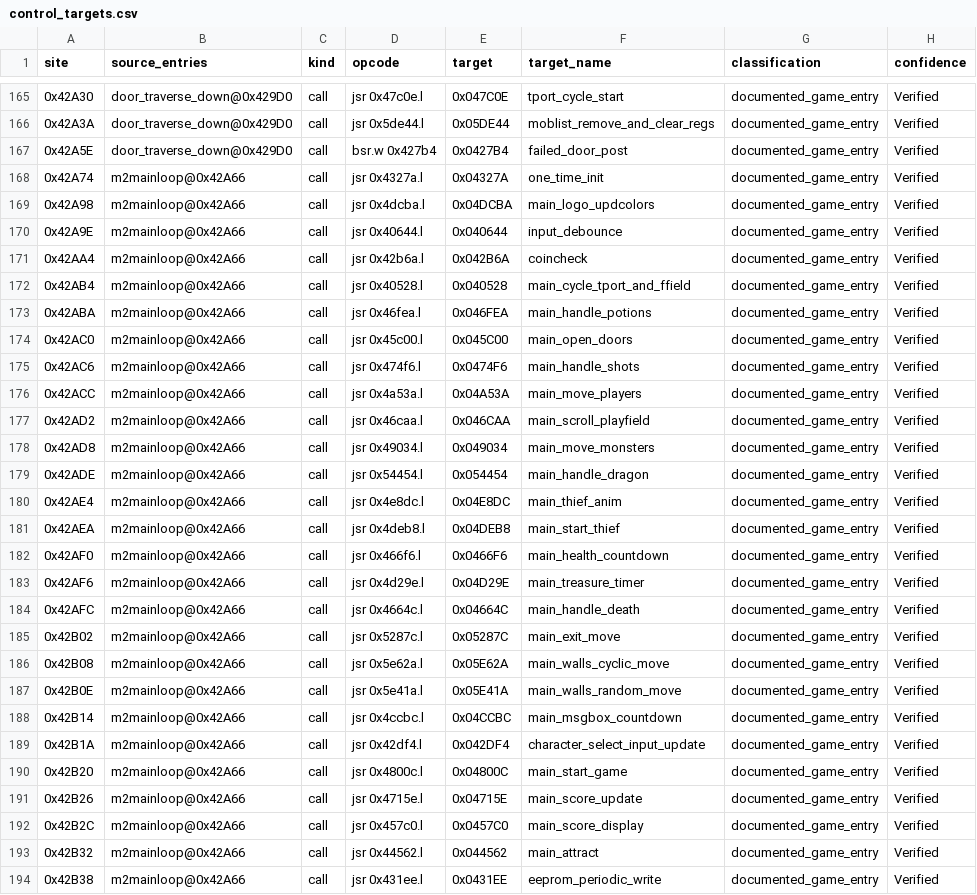
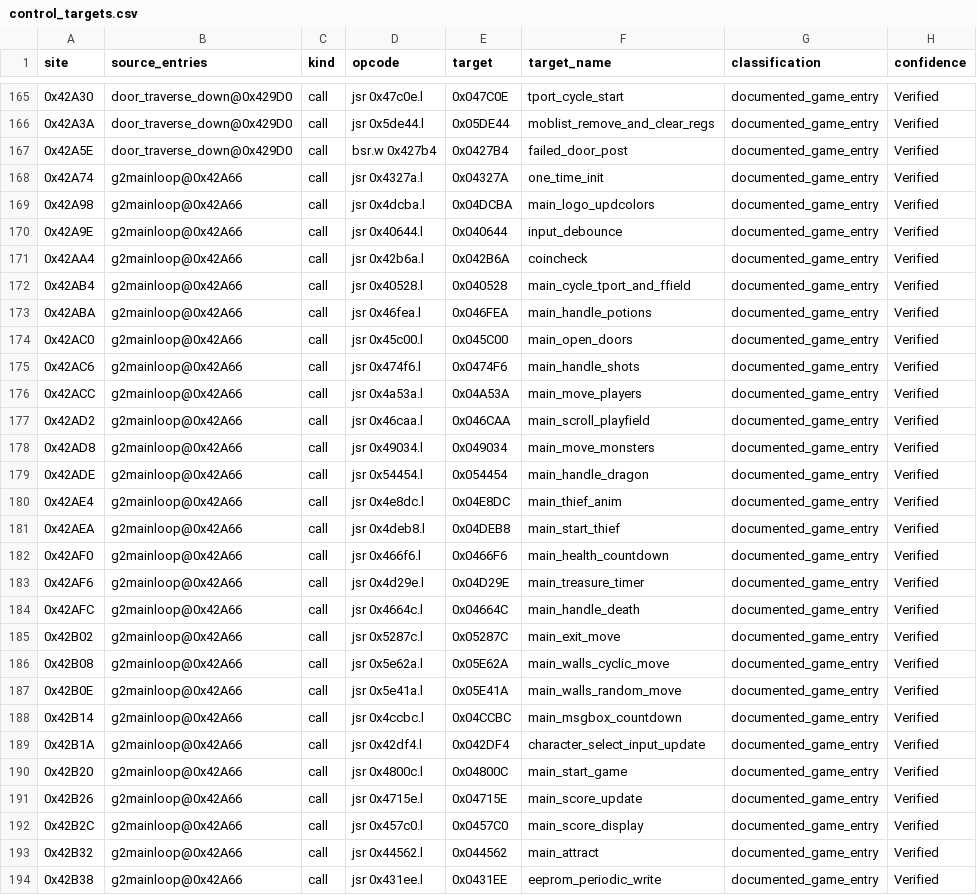
Before and after one commit to alinsavix/gauntlet-gamerom-ai-reveng, a CSV file: doc/generated/control_targets.csv, drawn as a sheet; only a part is shown, gaps mark what is left out; the diff covers the shown part only; the diff names each change by its address in the sheet, - before the commit and + after, or states it on an @@ line.

```diff
--- a/doc/generated/control_targets.csv
+++ b/doc/generated/control_targets.csv
-B168:B194 (source_entries): m2mainloop@0x42A66
+B168:B194 (source_entries): g2mainloop@0x42A66
```
Also changed, not shown: 3 edited cells elsewhere in this file, doc/generated/callable_contract_coverage.csv, doc/generated/orchestration_sound_contracts.csv, 12 other files.
